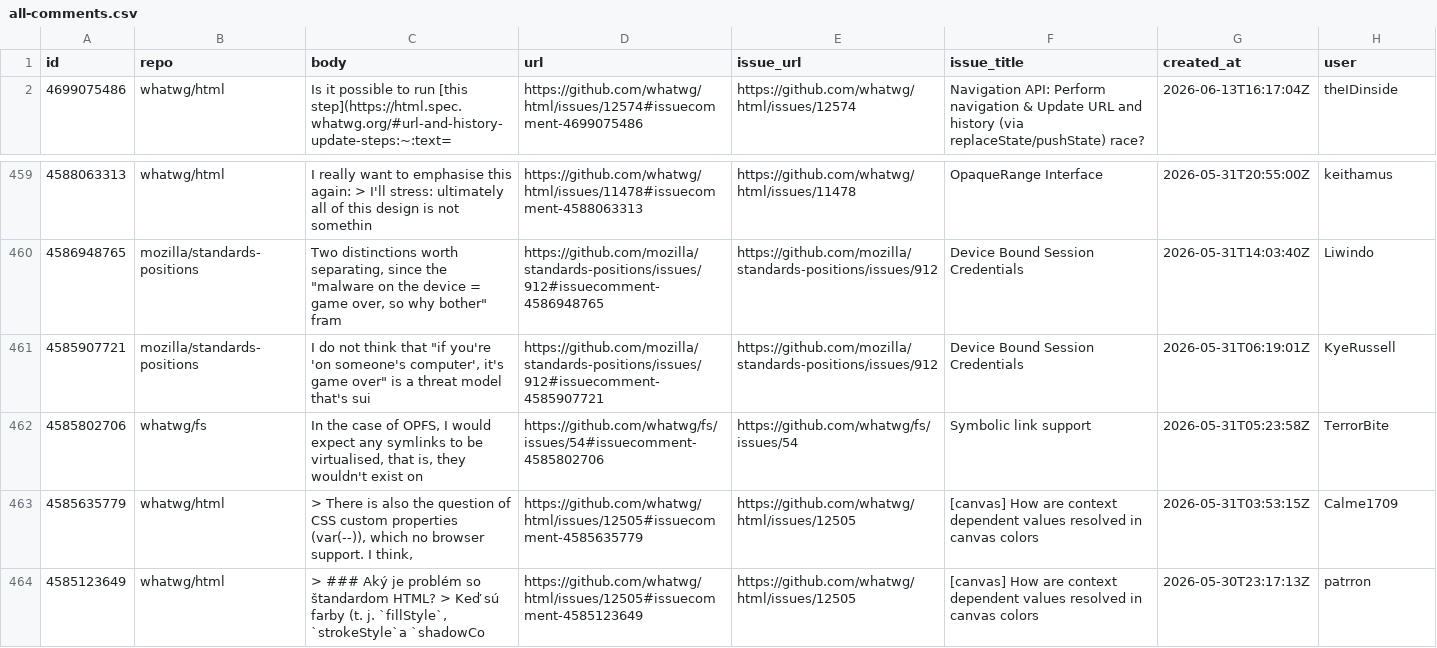
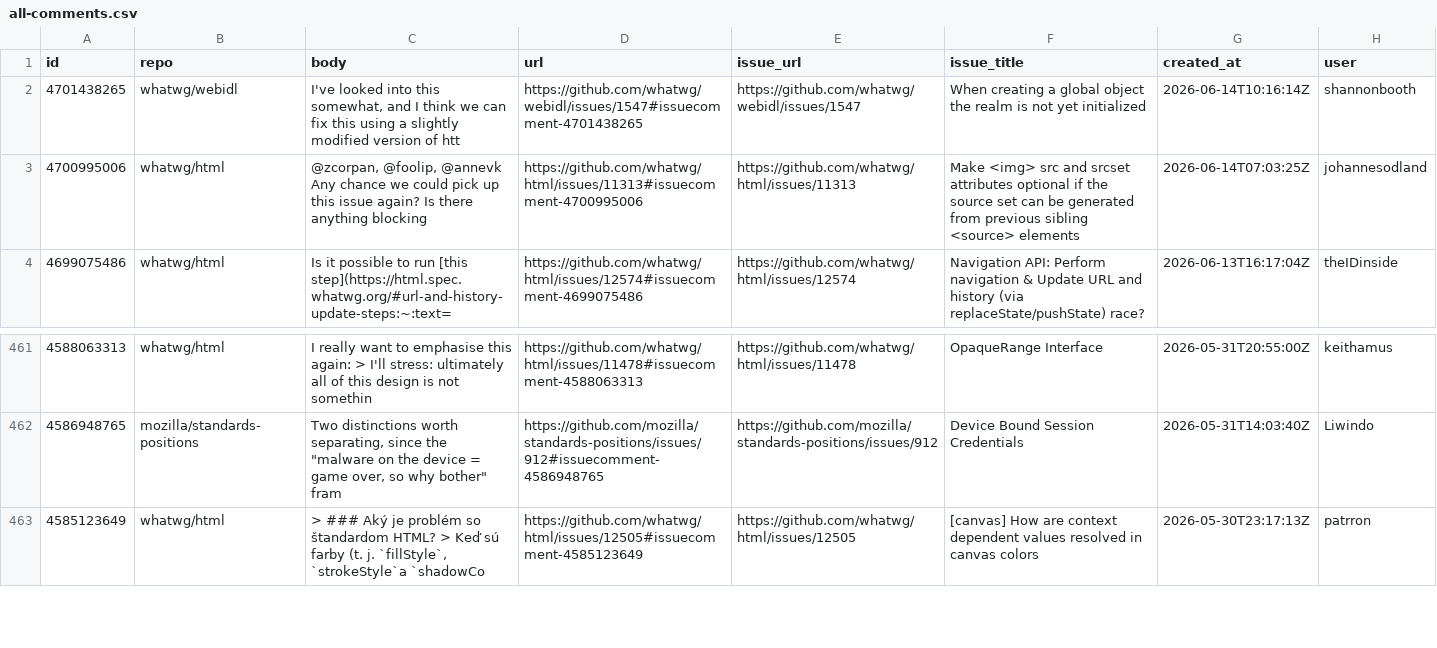
Before and after one commit to hsinyi/compat-utils, a CSV file: output/all-comments.csv, drawn as a sheet; only a part is shown, gaps mark what is left out; removed rows and columns are numbered as before the commit, all else as after; the diff names each change by its address in the sheet, - before the commit and + after, or states it on an @@ line.

```diff
--- a/output/all-comments.csv
+++ b/output/all-comments.csv
+row 2: 4701438265 | whatwg/webidl | I've looked into this somewhat, and I think we can fix this using a slightly modified version of htt | https://github.com/whatwg/webidl/issues/1547#issuecomment-4701438265 | https://github.com/whatwg/webidl/issues/1547 | When creating a global object the realm is not yet initialized | 2026-06-14T10:16:14Z | shannonbooth
+row 3: 4700995006 | whatwg/html | @zcorpan, @foolip, @annevk Any chance we could pick up this issue again? Is there anything blocking | https://github.com/whatwg/html/issues/11313#issuecomment-4700995006 | https://github.com/whatwg/html/issues/11313 | Make <img> src and srcset attributes optional if the source set can be generated from previous sibling <source> elements | 2026-06-14T07:03:25Z | johannesodland
-row 461: 4585907721 | mozilla/standards-positions | I do not think that "if you're 'on someone's computer', it's game over" is a threat model that's sui | https://github.com/mozilla/standards-positions/issues/912#issuecomment-4585907721 | https://github.com/mozilla/standards-positions/issues/912 | Device Bound Session Credentials | 2026-05-31T06:19:01Z | KyeRussell
-row 462: 4585802706 | whatwg/fs | In the case of OPFS, I would expect any symlinks to be virtualised, that is, they wouldn't exist on | https://github.com/whatwg/fs/issues/54#issuecomment-4585802706 | https://github.com/whatwg/fs/issues/54 | Symbolic link support | 2026-05-31T05:23:58Z | TerrorBite
-row 463: 4585635779 | whatwg/html | > There is also the question of CSS custom properties (var(--)), which no browser support. I think, | https://github.com/whatwg/html/issues/12505#issuecomment-4585635779 | https://github.com/whatwg/html/issues/12505 | [canvas] How are context dependent values resolved in canvas colors | 2026-05-31T03:53:15Z | Calme1709
```
Also changed, not shown: output/whatwg-html-prs.csv, output/whatwg-webidl.csv, 1 other file.
